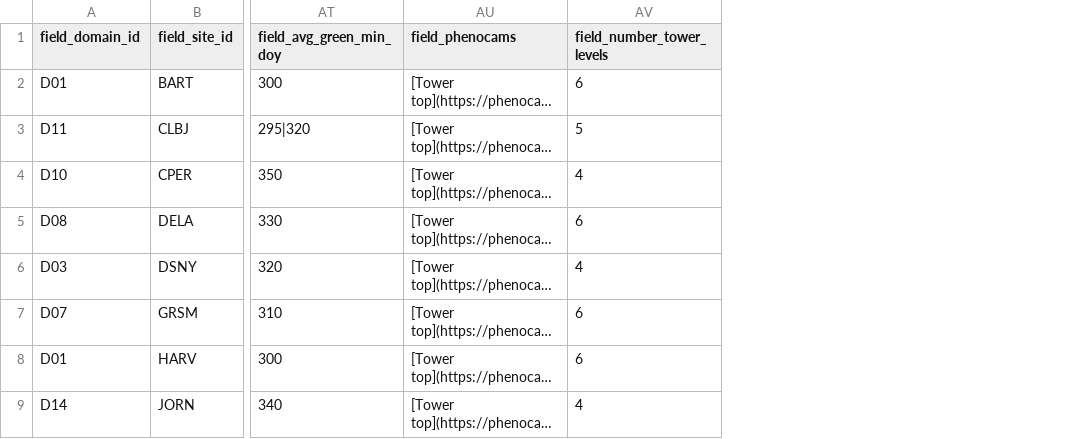
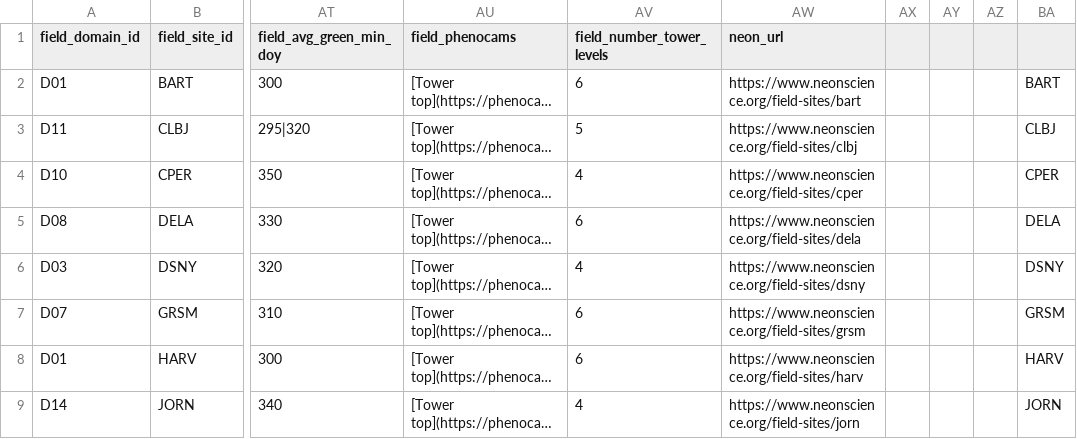
Before and after one commit to eco4cast/neon4cast-phenology, a CSV file: Phenology_NEON_Field_Site_Metadata_20210928.csv, drawn as a sheet; only a part is shown, gaps mark what is left out; long unchanged cells end in …; the diff names each change by its address in the sheet, - before the commit and + after, or states it on an @@ line.

Commit message:
adding column to site table

```diff
--- a/Phenology_NEON_Field_Site_Metadata_20210928.csv
+++ b/Phenology_NEON_Field_Site_Metadata_20210928.csv
+column AW (neon_url), rows 2-9: https://www.neonscience.org/field-sites/bart | https://www.neonscience.org/field-sites/clbj | https://www.neonscience.org/field-sites/cper | https://www.neonscience.org/field-sites/dela | https://www.neonscience.org/field-sites/dsny | https://www.neonscience.org/field-sites/grsm | https://www.neonscience.org/field-sites/harv | https://www.neonscience.org/field-sites/jorn
+column AX, empty
+column AY, empty
+column AZ, empty
+column BA, rows 2-9: BART | CLBJ | CPER | DELA | DSNY | GRSM | HARV | JORN
```
